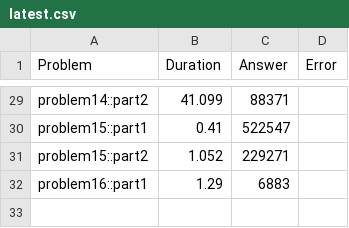
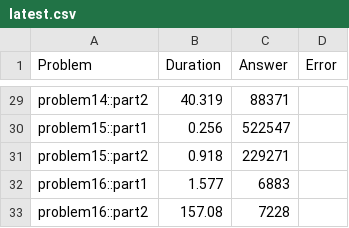
Before and after one commit to castle8080/rook_aoc_2023, a CSV file: results/latest.csv, drawn as a sheet; only a part is shown, gaps mark what is left out; the diff covers the shown part only; the diff names each change by its address in the sheet, - before the commit and + after, or states it on an @@ line.

Commit message:
Doing part2.

```diff
--- a/results/latest.csv
+++ b/results/latest.csv
-B29 (Duration): 41.099
+B29 (Duration): 40.319
-B30 (Duration): 0.41
+B30 (Duration): 0.256
-B31 (Duration): 1.052
+B31 (Duration): 0.918
-B32 (Duration): 1.29
+B32 (Duration): 1.577
+row 33: problem16::part2 | 157.08 | 7228
```
Also changed, not shown: 27 edited cells elsewhere in this file, 2 other files.
